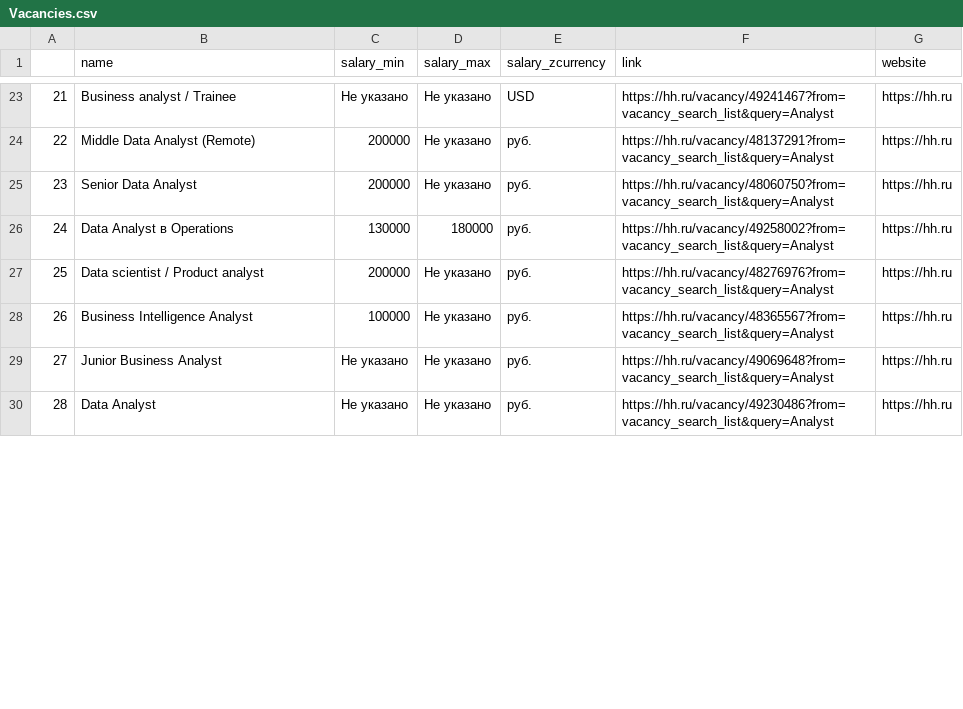
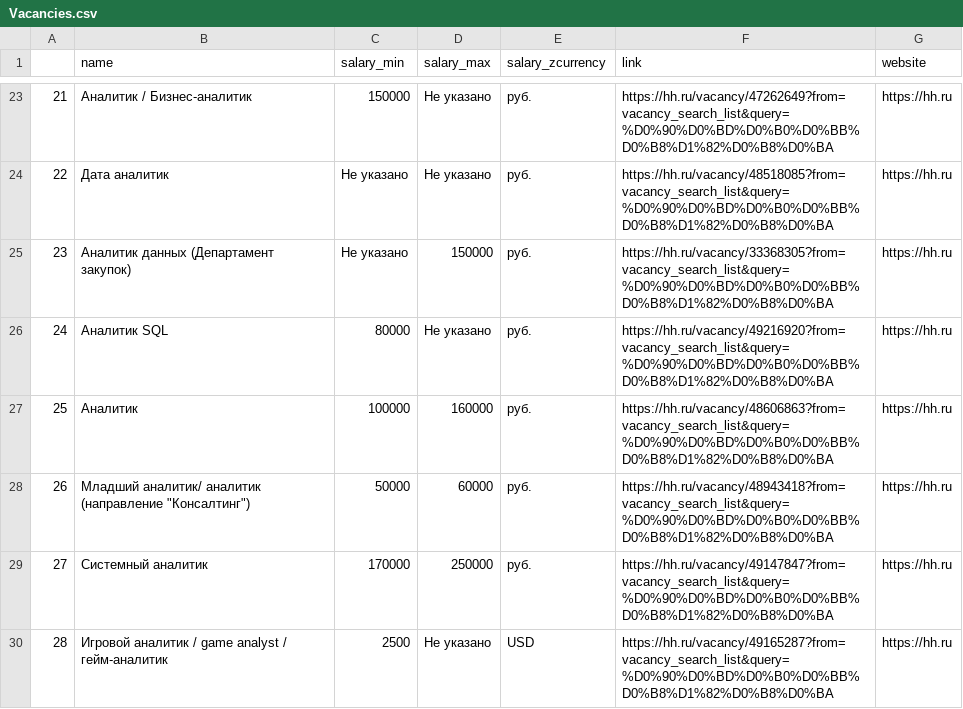
Before and after one commit to ashipetin/ParsingLessons, a CSV file: Vacancies.csv, drawn as a sheet; only a part is shown, gaps mark what is left out; the diff covers the shown part only.

Commit message:
Added "salary "до" situation"

```diff
--- a/Vacancies.csv
+++ b/Vacancies.csv
@@ -23,8 +23,8 @@
-21,Business analyst / Trainee,Не указано,Не указано,USD,https://hh.ru/vacancy/49241467?from=vacancy_search_list&query=Analyst,https://hh.ru
-22,Middle Data Analyst (Remote),200000,Не указано,руб.,https://hh.ru/vacancy/48137291?from=vacancy_search_list&query=Analyst,https://hh.ru
-23,Senior Data Analyst,200000,Не указано,руб.,https://hh.ru/vacancy/48060750?from=vacancy_search_list&query=Analyst,https://hh.ru
-24,Data Analyst в Operations,130000,180000,руб.,https://hh.ru/vacancy/49258002?from=vacancy_search_list&query=Analyst,https://hh.ru
-25,Data scientist / Product analyst,200000,Не указано,руб.,https://hh.ru/vacancy/48276976?from=vacancy_search_list&query=Analyst,https://hh.ru
-26,Business Intelligence Analyst,100000,Не указано,руб.,https://hh.ru/vacancy/48365567?from=vacancy_search_list&query=Analyst,https://hh.ru
-27,Junior Business Analyst,Не указано,Не указано,руб.,https://hh.ru/vacancy/49069648?from=vacancy_search_list&query=Analyst,https://hh.ru
-28,Data Analyst,Не указано,Не указано,руб.,https://hh.ru/vacancy/49230486?from=vacancy_search_list&query=Analyst,https://hh.ru
+21,Аналитик / Бизнес-аналитик,150000,Не указано,руб.,https://hh.ru/vacancy/47262649?from=vacancy_search_list&query=%D0%90%D0%BD%D0%B0%D0%BB%D0%B8%D1%82%D0%B8%D0%BA,https://hh.ru
+22,Дата аналитик,Не указано,Не указано,руб.,https://hh.ru/vacancy/48518085?from=vacancy_search_list&query=%D0%90%D0%BD%D0%B0%D0%BB%D0%B8%D1%82%D0%B8%D0%BA,https://hh.ru
+23,Аналитик данных (Департамент закупок),Не указано,150000,руб.,https://hh.ru/vacancy/33368305?from=vacancy_search_list&query=%D0%90%D0%BD%D0%B0%D0%BB%D0%B8%D1%82%D0%B8%D0%BA,https://hh.ru
+24,Аналитик SQL,80000,Не указано,руб.,https://hh.ru/vacancy/49216920?from=vacancy_search_list&query=%D0%90%D0%BD%D0%B0%D0%BB%D0%B8%D1%82%D0%B8%D0%BA,https://hh.ru
+25,Аналитик,100000,160000,руб.,https://hh.ru/vacancy/48606863?from=vacancy_search_list&query=%D0%90%D0%BD%D0%B0%D0%BB%D0%B8%D1%82%D0%B8%D0%BA,https://hh.ru
+26,"Младший аналитик/ аналитик (направление ""Консалтинг"")",50000,60000,руб.,https://hh.ru/vacancy/48943418?from=vacancy_search_list&query=%D0%90%D0%BD%D0%B0%D0%BB%D0%B8%D1%82%D0%B8%D0%BA,https://hh.ru
+27,Системный аналитик,170000,250000,руб.,https://hh.ru/vacancy/49147847?from=vacancy_search_list&query=%D0%90%D0%BD%D0%B0%D0%BB%D0%B8%D1%82%D0%B8%D0%BA,https://hh.ru
+28,Игровой аналитик / game analyst / гейм-аналитик,2500,Не указано,USD,https://hh.ru/vacancy/49165287?from=vacancy_search_list&query=%D0%90%D0%BD%D0%B0%D0%BB%D0%B8%D1%82%D0%B8%D0%BA,https://hh.ru
```
Also changed, not shown: 106 edited cells elsewhere in this file, 1 other file.
